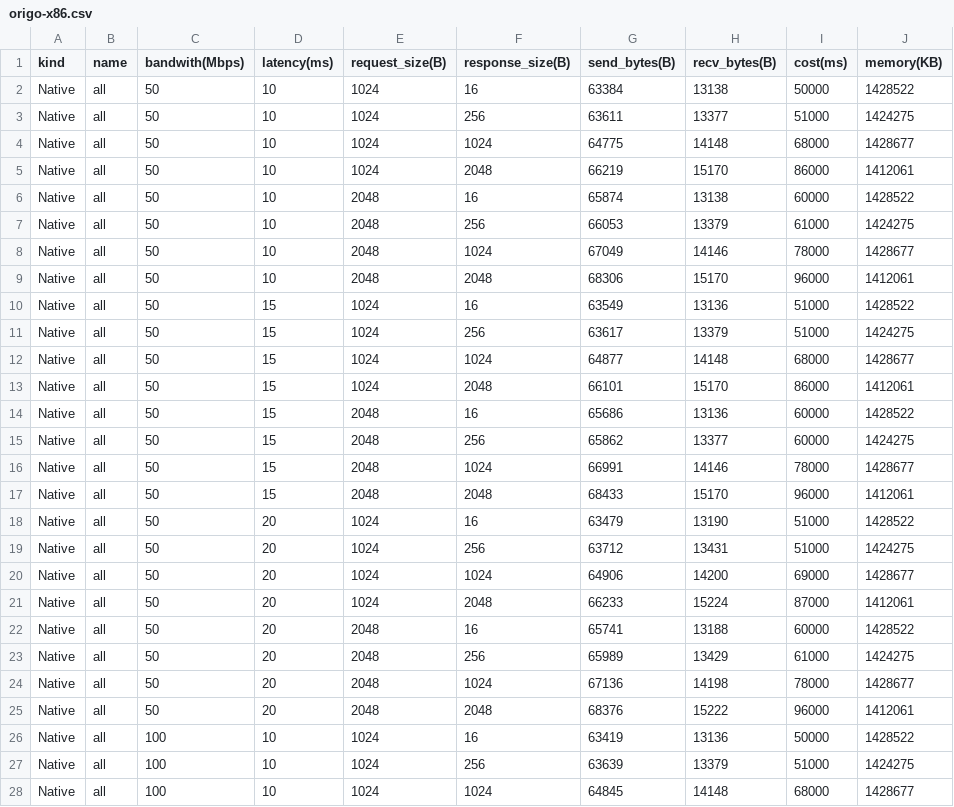
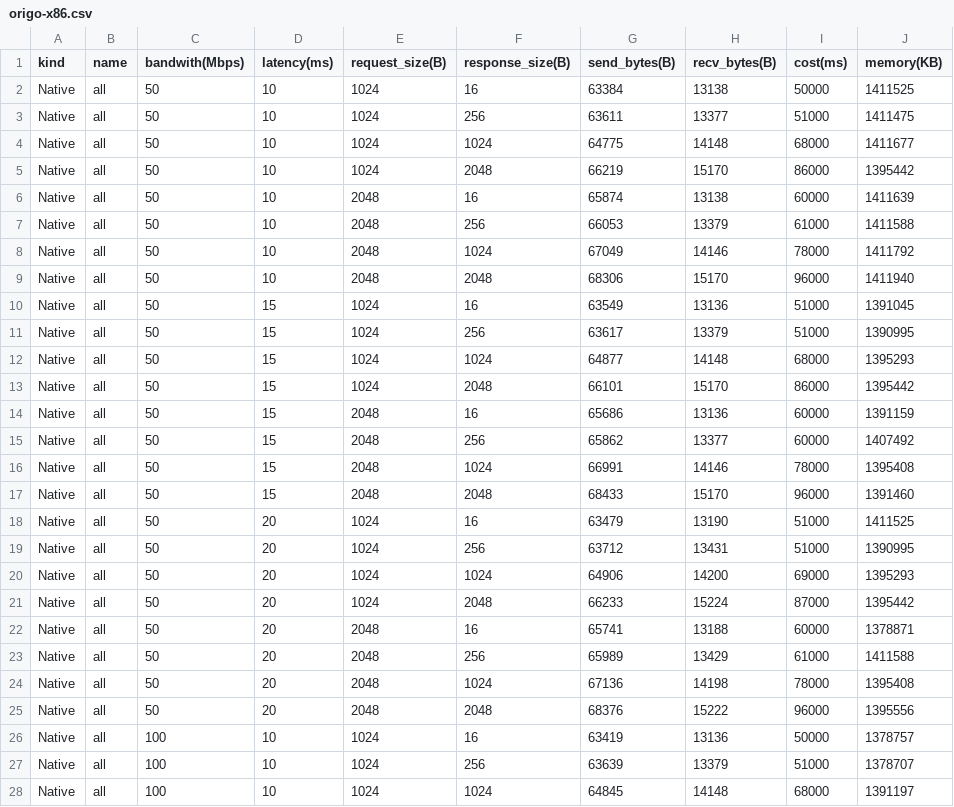
Before and after one commit to primus-labs/zktls-bench, a CSV file: bench_data/origo-x86.csv, drawn as a sheet; only a part is shown; the diff covers the shown part only.

```diff
--- a/bench_data/origo-x86.csv
+++ b/bench_data/origo-x86.csv
@@ -1,28 +1,28 @@
 kind,name,bandwith(Mbps),latency(ms),request_size(B),response_size(B),send_bytes(B),recv_bytes(B),cost(ms),memory(KB)
-Native,all,50,10,1024,16,63384,13138,50000,1428522
-Native,all,50,10,1024,256,63611,13377,51000,1424275
-Native,all,50,10,1024,1024,64775,14148,68000,1428677
-Native,all,50,10,1024,2048,66219,15170,86000,1412061
-Native,all,50,10,2048,16,65874,13138,60000,1428522
-Native,all,50,10,2048,256,66053,13379,61000,1424275
-Native,all,50,10,2048,1024,67049,14146,78000,1428677
-Native,all,50,10,2048,2048,68306,15170,96000,1412061
-Native,all,50,15,1024,16,63549,13136,51000,1428522
-Native,all,50,15,1024,256,63617,13379,51000,1424275
-Native,all,50,15,1024,1024,64877,14148,68000,1428677
-Native,all,50,15,1024,2048,66101,15170,86000,1412061
-Native,all,50,15,2048,16,65686,13136,60000,1428522
-Native,all,50,15,2048,256,65862,13377,60000,1424275
-Native,all,50,15,2048,1024,66991,14146,78000,1428677
-Native,all,50,15,2048,2048,68433,15170,96000,1412061
-Native,all,50,20,1024,16,63479,13190,51000,1428522
-Native,all,50,20,1024,256,63712,13431,51000,1424275
-Native,all,50,20,1024,1024,64906,14200,69000,1428677
-Native,all,50,20,1024,2048,66233,15224,87000,1412061
-Native,all,50,20,2048,16,65741,13188,60000,1428522
-Native,all,50,20,2048,256,65989,13429,61000,1424275
-Native,all,50,20,2048,1024,67136,14198,78000,1428677
-Native,all,50,20,2048,2048,68376,15222,96000,1412061
-Native,all,100,10,1024,16,63419,13136,50000,1428522
-Native,all,100,10,1024,256,63639,13379,51000,1424275
-Native,all,100,10,1024,1024,64845,14148,68000,1428677
+Native,all,50,10,1024,16,63384,13138,50000,1411525
+Native,all,50,10,1024,256,63611,13377,51000,1411475
+Native,all,50,10,1024,1024,64775,14148,68000,1411677
+Native,all,50,10,1024,2048,66219,15170,86000,1395442
+Native,all,50,10,2048,16,65874,13138,60000,1411639
+Native,all,50,10,2048,256,66053,13379,61000,1411588
+Native,all,50,10,2048,1024,67049,14146,78000,1411792
+Native,all,50,10,2048,2048,68306,15170,96000,1411940
+Native,all,50,15,1024,16,63549,13136,51000,1391045
+Native,all,50,15,1024,256,63617,13379,51000,1390995
+Native,all,50,15,1024,1024,64877,14148,68000,1395293
+Native,all,50,15,1024,2048,66101,15170,86000,1395442
+Native,all,50,15,2048,16,65686,13136,60000,1391159
+Native,all,50,15,2048,256,65862,13377,60000,1407492
+Native,all,50,15,2048,1024,66991,14146,78000,1395408
+Native,all,50,15,2048,2048,68433,15170,96000,1391460
+Native,all,50,20,1024,16,63479,13190,51000,1411525
+Native,all,50,20,1024,256,63712,13431,51000,1390995
+Native,all,50,20,1024,1024,64906,14200,69000,1395293
+Native,all,50,20,1024,2048,66233,15224,87000,1395442
+Native,all,50,20,2048,16,65741,13188,60000,1378871
+Native,all,50,20,2048,256,65989,13429,61000,1411588
+Native,all,50,20,2048,1024,67136,14198,78000,1395408
+Native,all,50,20,2048,2048,68376,15222,96000,1395556
+Native,all,100,10,1024,16,63419,13136,50000,1378757
+Native,all,100,10,1024,256,63639,13379,51000,1378707
+Native,all,100,10,1024,1024,64845,14148,68000,1391197
```
Also changed, not shown: 45 edited cells elsewhere in this file, bench_data/origo-arm.csv.
